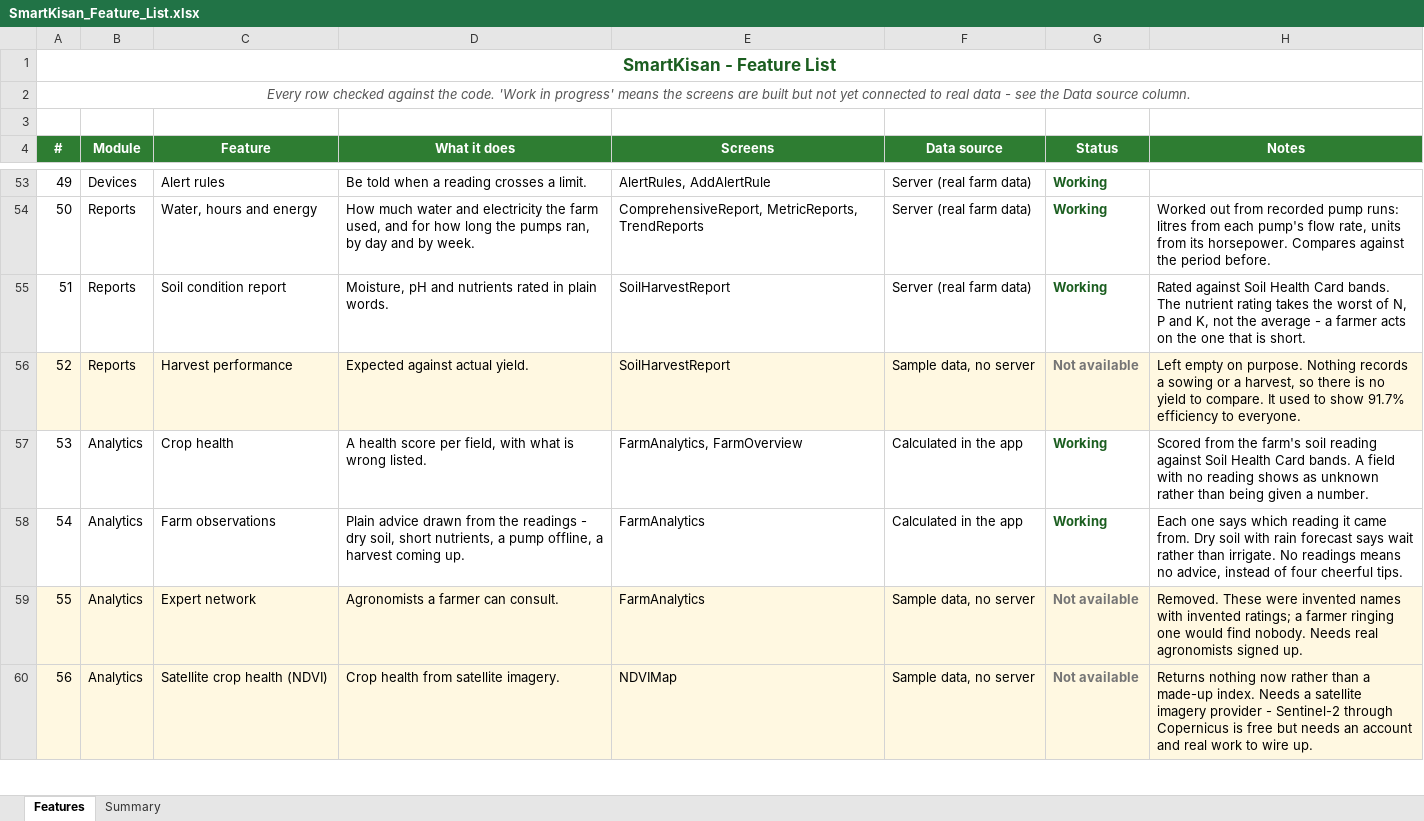
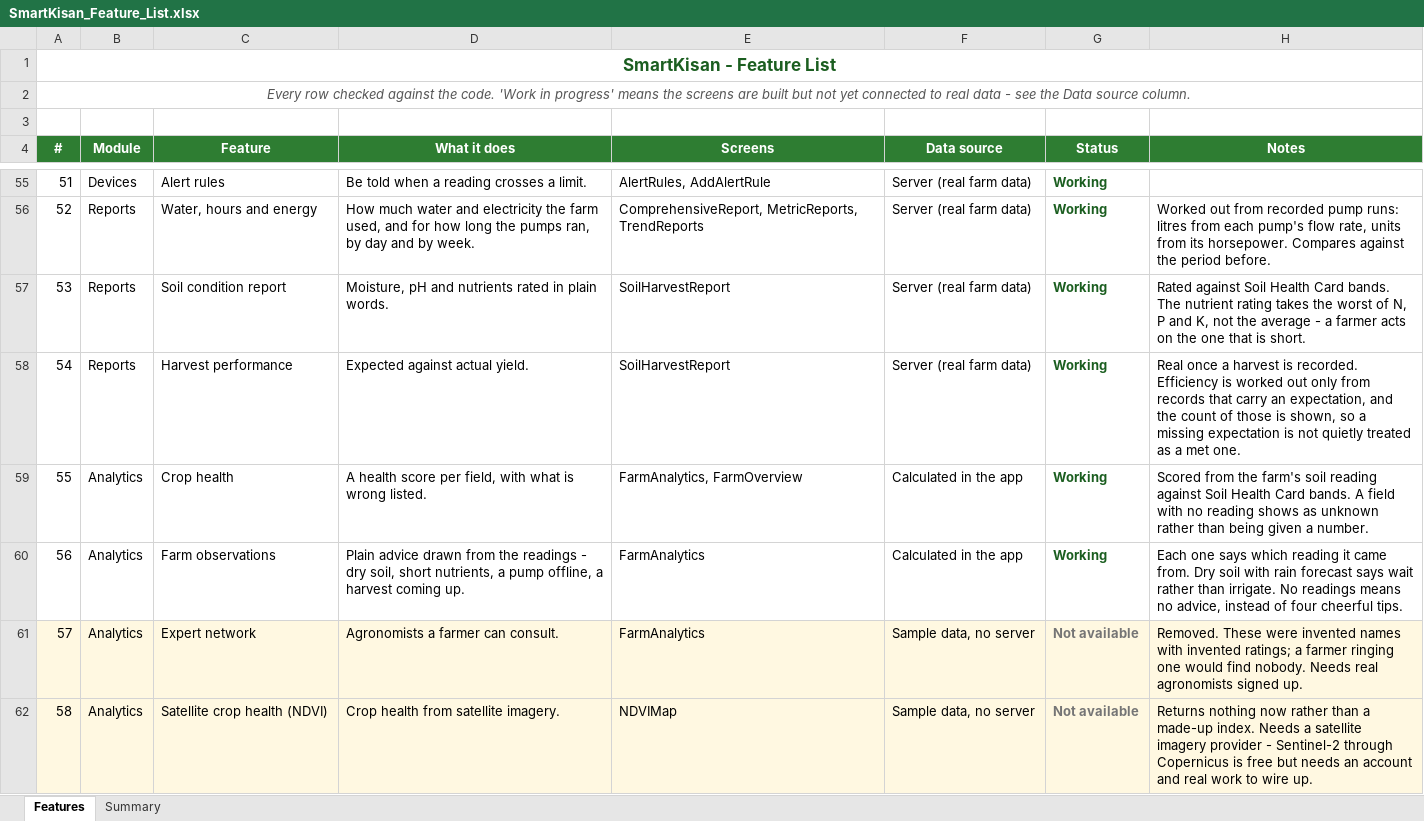
Before and after one commit to karishma-devs-0/smart_kisan, an Excel workbook: SmartKisan_Feature_List.xlsx, sheet Features, drawn as a sheet; only a part is shown, gaps mark what is left out; values as stored, in another font and other column widths than the file's, no borders; addresses are those after the commit; the diff covers the shown part only; the diff names each change by its address in the sheet, - before the commit and + after, or states it on an @@ line.

Commit message:
Bring all three documents up to date with the work done
The gap analysis still said listening was not built. It is, in Hindi, Punjabi
and English, so the voice module's entry now covers both halves and says what
listening deliberately will not do - it moves around the app and never writes
to a record, because a misheard screen name is visible and correctable where a
misheard quantity would be saved and acted on. Dictation into text boxes
replaces the voice assistant on the list of what to build next.

The feature list gained recording a harvest, yield history, yield prediction,
reading aloud, speaking to navigate and the spray and weather warnings, and
harvest performance moved from not available to working. 70 features, 63 of
them working.

The testing manual gained nine screens across two new sections, and the known
limits now say the microphone works in three languages rather than ten and
that speaking saves nothing. It also warns to check the unit conversions when
recording a harvest: every yield figure is built on them.

Renumbered the screenshots. The new sections were inserted before the reports
section, so the names ran 41, 47, 48 ... 55, 42, 43 - a tester capturing them
in the prompted order would have walked the app in a different order from the
document. Both files are now generated from the manual's own order so they
cannot drift apart.

```diff
--- a/SmartKisan_Feature_List.xlsx (sheet Features)
+++ b/SmartKisan_Feature_List.xlsx (sheet Features)
@@ column A (#) renumbered from row 51 down @@
-A58:H58 fill: #FFF8E1
+A58:H58 fill: none
-F58 (Data source): Sample data, no server
+F58 (Data source): Server (real farm data)
-G58 (Status): Not available
+G58 (Status): Working
-G58 text colour: #757575
+G58 text colour: #1B5E20
-H58 (Notes): Left empty on purpose. Nothing records a sowing or a harvest, so there is no yield to compare. It used to show 91.7% efficiency to everyone.
+H58 (Notes): Real once a harvest is recorded. Efficiency is worked out only from records that carry an expectation, and the count of those is shown, so a missing expectation is not quietly treated as a met one.
```
Also changed, not shown: 5 added rows, 4 edited cells and cell formats elsewhere in this sheet, sheet Summary, 6 other files.
